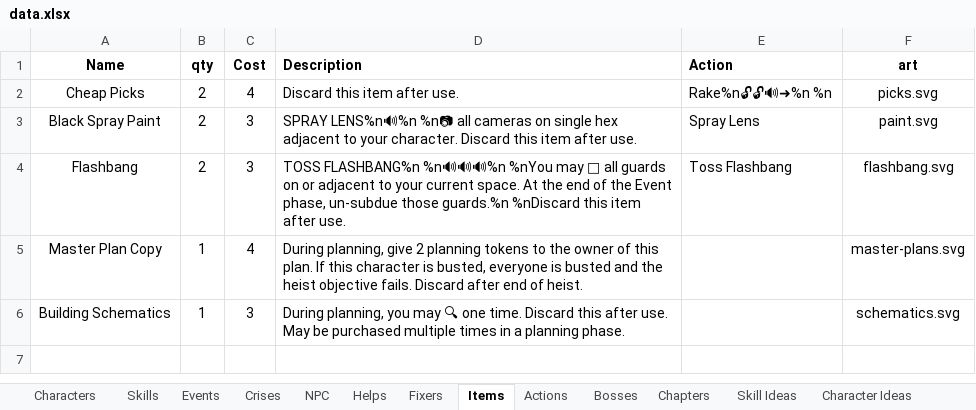
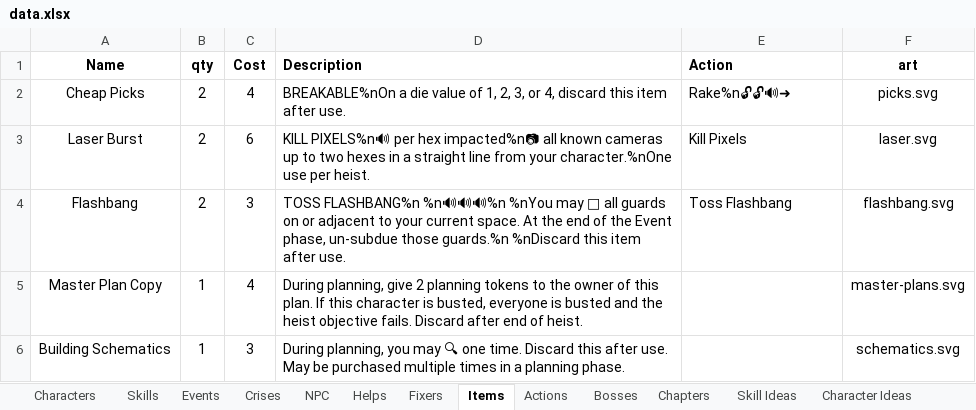
Before and after one commit to andymeneely/project-timber-wolf, an Excel workbook: data/data.xlsx, sheet Items, drawn as a sheet; values as stored, in another font and other column widths than the file's, no borders; removed rows and columns are numbered as before the commit, all else as after; the diff names each change by its address in the sheet, - before the commit and + after, or states it on an @@ line.

Commit message:
tweaks to items, more art

```diff
--- a/data/data.xlsx (sheet Items)
+++ b/data/data.xlsx (sheet Items)
-D2 (Description): Discard this item…
+D2 (Description): BREAKABLE%nOn a die value of 1, 2, 3, or 4, discard this item…
-E2 (Action): Rake%n🔓🔓🔊➜%n %n
+E2 (Action): Rake%n🔓🔓🔊➜
-row 3: Black Spray Paint | 2 | 3 | SPRAY LENS%n🔊%n %n📷 all cameras on single hex adjacent to your character. Discard this item after use. | Spray Lens | paint.svg
+row 3: Laser Burst | 2 | 6 | KILL PIXELS%n🔊 per hex impacted%n📷 all known cameras up to two hexes in a straight line from your character.%nOne use per heist. | Kill Pixels | laser.svg
```
Also changed, not shown: 10 other files.
